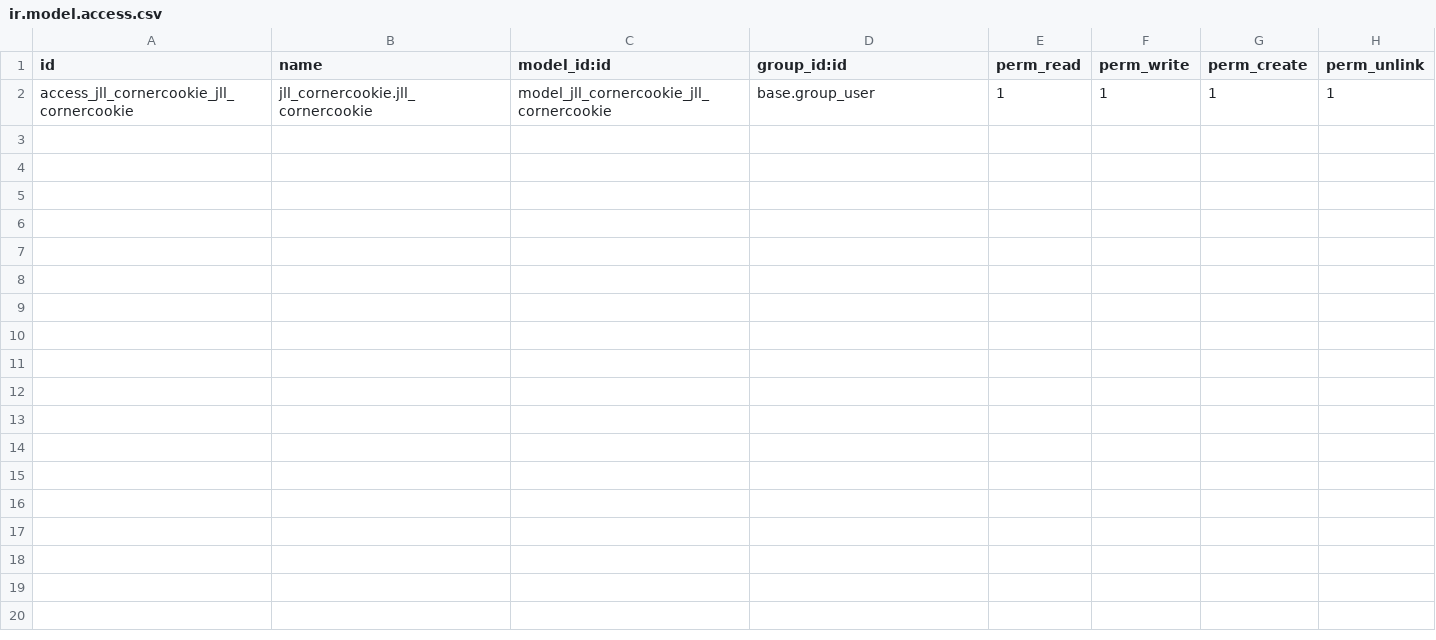
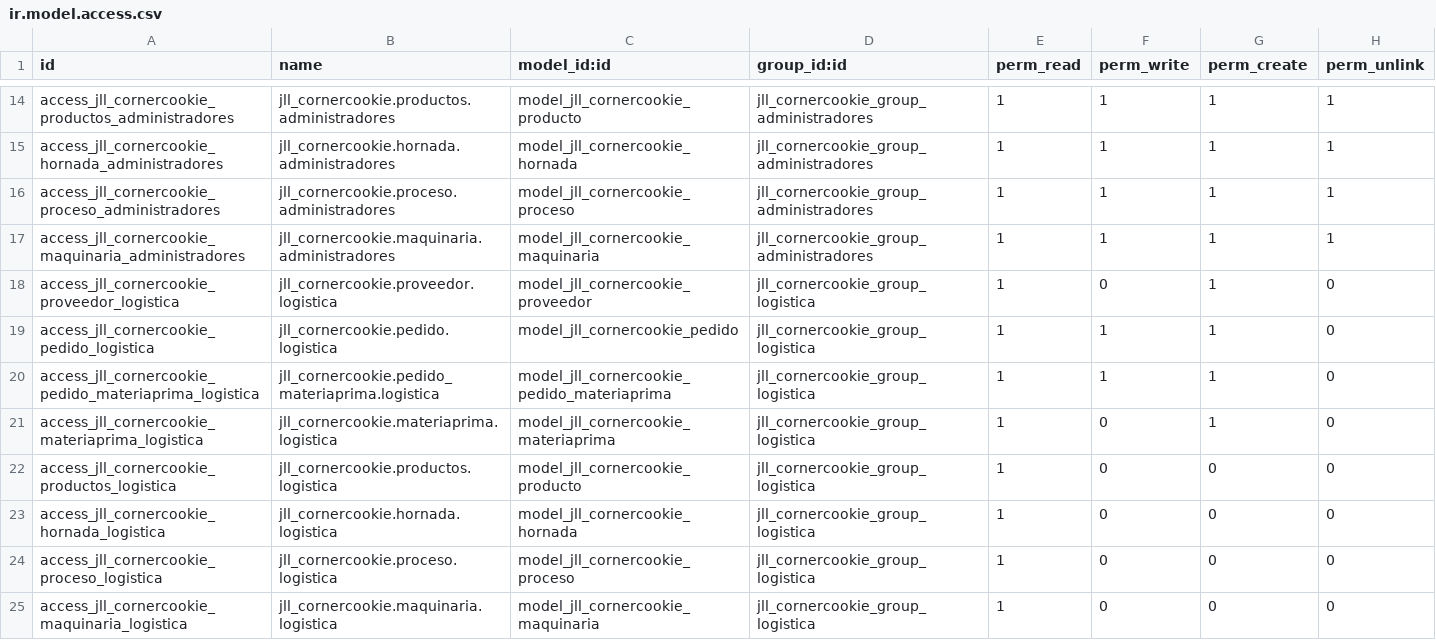
Before and after one commit to Zarritas/modulo-odoo-fabricacion, a CSV file: security/ir.model.access.csv, drawn as a sheet; only a part is shown, gaps mark what is left out; the diff covers the shown part only.

```diff
--- a/security/ir.model.access.csv
+++ b/security/ir.model.access.csv
@@ -2 +14,12 @@ id,name,model_id:id,group_id:id,perm_read,perm_write,perm_create,perm_unlink
-access_jll_cornercookie_jll_cornercookie,jll_cornercookie.jll_cornercookie,model_jll_cornercookie_jll_cornercookie,base.group_user,1,1,1,1
+access_jll_cornercookie_productos_administradores,jll_cornercookie.productos.administradores,model_jll_cornercookie_producto,jll_cornercookie_group_administradores,1,1,1,1
+access_jll_cornercookie_hornada_administradores,jll_cornercookie.hornada.administradores,model_jll_cornercookie_hornada,jll_cornercookie_group_administradores,1,1,1,1
+access_jll_cornercookie_proceso_administradores,jll_cornercookie.proceso.administradores,model_jll_cornercookie_proceso,jll_cornercookie_group_administradores,1,1,1,1
+access_jll_cornercookie_maquinaria_administradores,jll_cornercookie.maquinaria.administradores,model_jll_cornercookie_maquinaria,jll_cornercookie_group_administradores,1,1,1,1
+access_jll_cornercookie_proveedor_logistica,jll_cornercookie.proveedor.logistica,model_jll_cornercookie_proveedor,jll_cornercookie_group_logistica,1,0,1,0
+access_jll_cornercookie_pedido_logistica,jll_cornercookie.pedido.logistica,model_jll_cornercookie_pedido,jll_cornercookie_group_logistica,1,1,1,0
+access_jll_cornercookie_pedido_materiaprima_logistica,jll_cornercookie.pedido_materiaprima.logistica,model_jll_cornercookie_pedido_materiaprima,jll_cornercookie_group_logistica,1,1,1,0
+access_jll_cornercookie_materiaprima_logistica,jll_cornercookie.materiaprima.logistica,model_jll_cornercookie_materiaprima,jll_cornercookie_group_logistica,1,0,1,0
+access_jll_cornercookie_productos_logistica,jll_cornercookie.productos.logistica,model_jll_cornercookie_producto,jll_cornercookie_group_logistica,1,0,0,0
+access_jll_cornercookie_hornada_logistica,jll_cornercookie.hornada.logistica,model_jll_cornercookie_hornada,jll_cornercookie_group_logistica,1,0,0,0
+access_jll_cornercookie_proceso_logistica,jll_cornercookie.proceso.logistica,model_jll_cornercookie_proceso,jll_cornercookie_group_logistica,1,0,0,0
+access_jll_cornercookie_maquinaria_logistica,jll_cornercookie.maquinaria.logistica,model_jll_cornercookie_maquinaria,jll_cornercookie_group_logistica,1,0,0,0
```
Also changed, not shown: 12 added rows elsewhere in this file, 8 other files.
